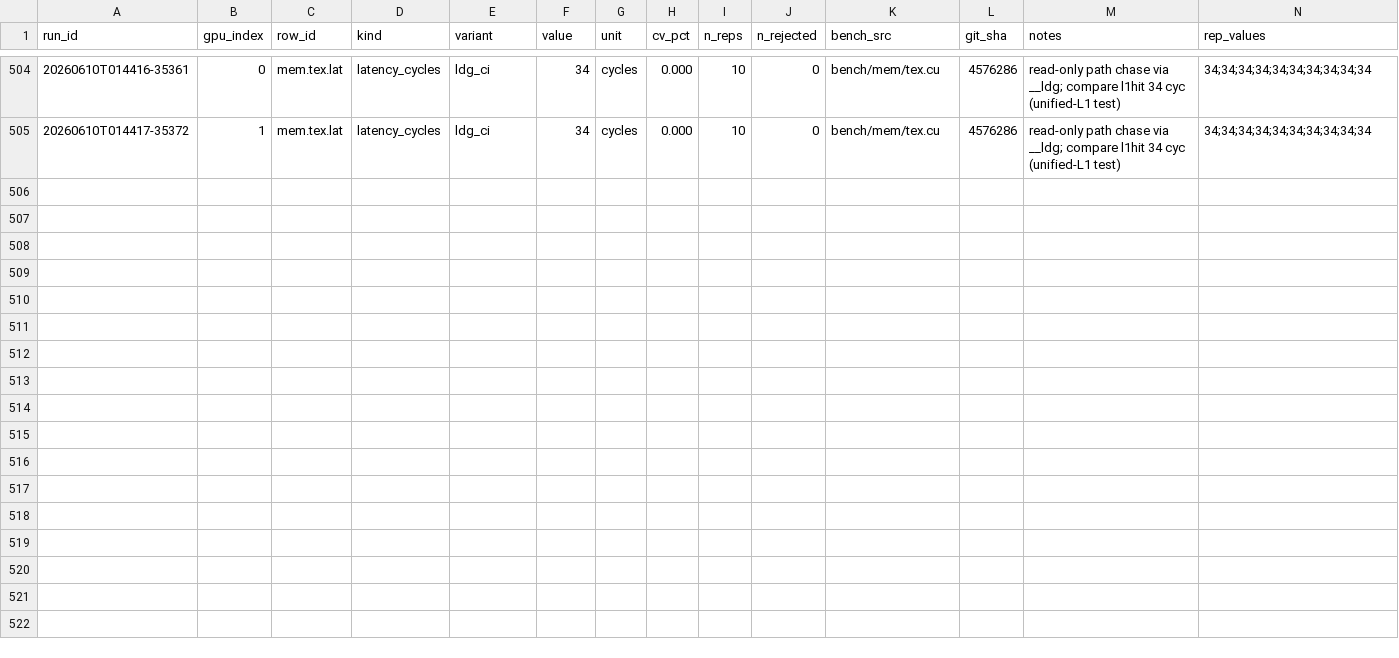
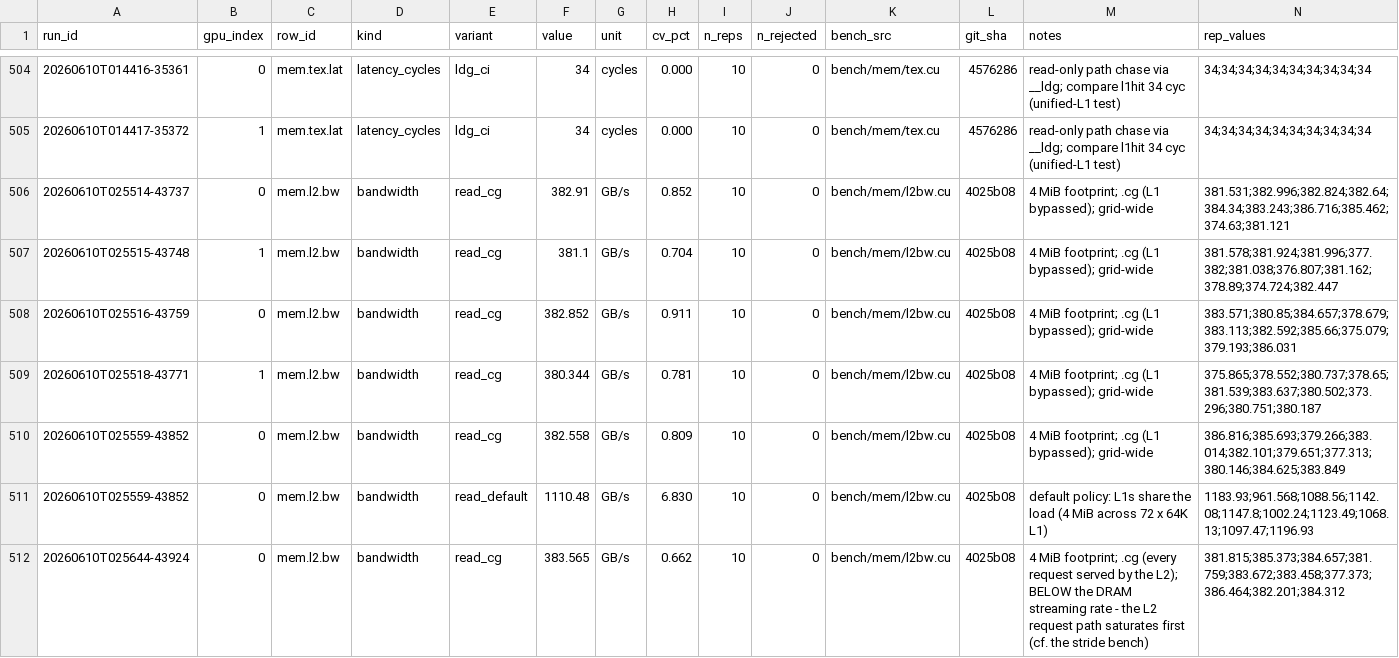
Before and after one commit to connollydavid/tu102, a CSV file: data/results/t5820-2xrtx6000/mem.csv, drawn as a sheet; only a part is shown, gaps mark what is left out; the diff covers the shown part only; the diff names each change by its address in the sheet, - before the commit and + after, or states it on an @@ line.

```diff
--- a/data/results/t5820-2xrtx6000/mem.csv
+++ b/data/results/t5820-2xrtx6000/mem.csv
+row 506: 20260610T025514-43737 | 0 | mem.l2.bw | bandwidth | read_cg | 382.91 | GB/s | 0.852 | 10 | 0 | bench/mem/l2bw.cu | 4025b08 | 4 MiB footprint; .cg (L1 bypassed); grid-wide | 381.531;382.996;382.824;382.64;384.34;383.243;386.716;385.462;374.63;381.121
+row 507: 20260610T025515-43748 | 1 | mem.l2.bw | bandwidth | read_cg | 381.1 | GB/s | 0.704 | 10 | 0 | bench/mem/l2bw.cu | 4025b08 | 4 MiB footprint; .cg (L1 bypassed); grid-wide | 381.578;381.924;381.996;377.382;381.038;376.807;381.162;378.89;374.724;382.447
+row 508: 20260610T025516-43759 | 0 | mem.l2.bw | bandwidth | read_cg | 382.852 | GB/s | 0.911 | 10 | 0 | bench/mem/l2bw.cu | 4025b08 | 4 MiB footprint; .cg (L1 bypassed); grid-wide | 383.571;380.85;384.657;378.679;383.113;382.592;385.66;375.079;379.193;386.031
+row 509: 20260610T025518-43771 | 1 | mem.l2.bw | bandwidth | read_cg | 380.344 | GB/s | 0.781 | 10 | 0 | bench/mem/l2bw.cu | 4025b08 | 4 MiB footprint; .cg (L1 bypassed); grid-wide | 375.865;378.552;380.737;378.65;381.539;383.637;380.502;373.296;380.751;380.187
+row 510: 20260610T025559-43852 | 0 | mem.l2.bw | bandwidth | read_cg | 382.558 | GB/s | 0.809 | 10 | 0 | bench/mem/l2bw.cu | 4025b08 | 4 MiB footprint; .cg (L1 bypassed); grid-wide | 386.816;385.693;379.266;383.014;382.101;379.651;377.313;380.146;384.625;383.849
+row 511: 20260610T025559-43852 | 0 | mem.l2.bw | bandwidth | read_default | 1110.48 | GB/s | 6.830 | 10 | 0 | bench/mem/l2bw.cu | 4025b08 | default policy: L1s share the load (4 MiB across 72 x 64K L1) | 1183.93;961.568;1088.56;1142.08;1147.8;1002.24;1123.49;1068.13;1097.47;1196.93
+row 512: 20260610T025644-43924 | 0 | mem.l2.bw | bandwidth | read_cg | 383.565 | GB/s | 0.662 | 10 | 0 | bench/mem/l2bw.cu | 4025b08 | 4 MiB footprint; .cg (every request served by the L2); BELOW the DRAM streaming rate - the L2 request path saturates first (cf. the stride bench) | 381.815;385.373;384.657;381.759;383.672;383.458;377.373;386.464;382.201;384.312
```
Also changed, not shown: 7 added rows elsewhere in this file, data/results/t5820-2xrtx6000/runs.csv, table/tu102_ops.csv, 3 other files.
